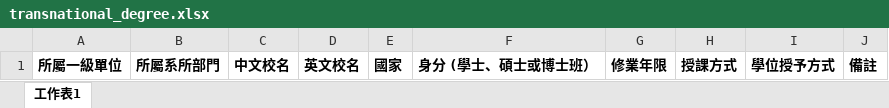
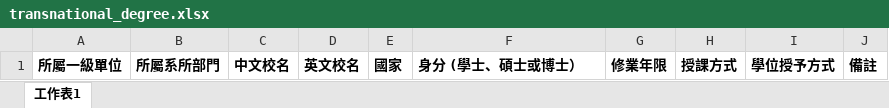
Before and after one commit to WeiAnAn/ciae_inquire, an Excel workbook: public/Excel_example/other/transnational_degree.xlsx, sheet 工作表1, drawn as a sheet; values as stored, in another font and other column widths than the file's, no borders; the diff names each change by its address in the sheet, - before the commit and + after, or states it on an @@ line.

Commit message:
new TransnationalDegree

```diff
--- a/public/Excel_example/other/transnational_degree.xlsx (sheet 工作表1)
+++ b/public/Excel_example/other/transnational_degree.xlsx (sheet 工作表1)
-F1: 身分 (學士、碩士或博士班）
+F1: 身分 (學士、碩士或博士）
```
Also changed, not shown: 4 other files.
